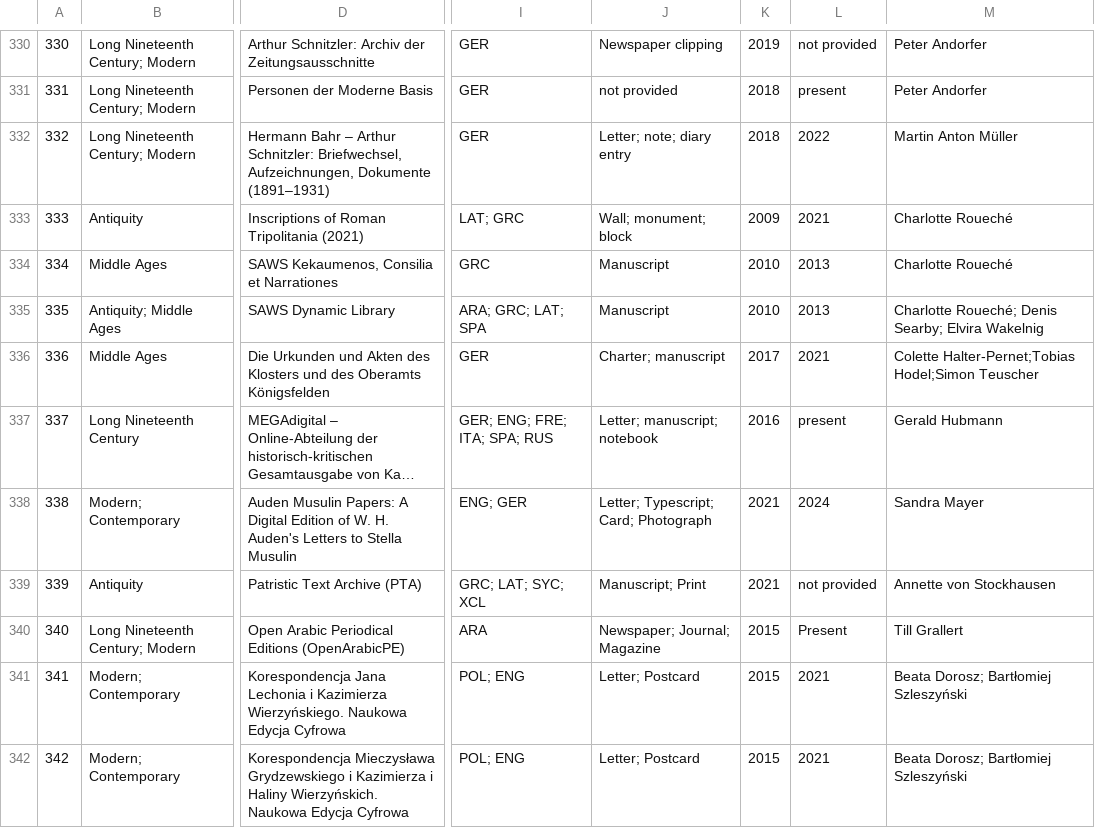
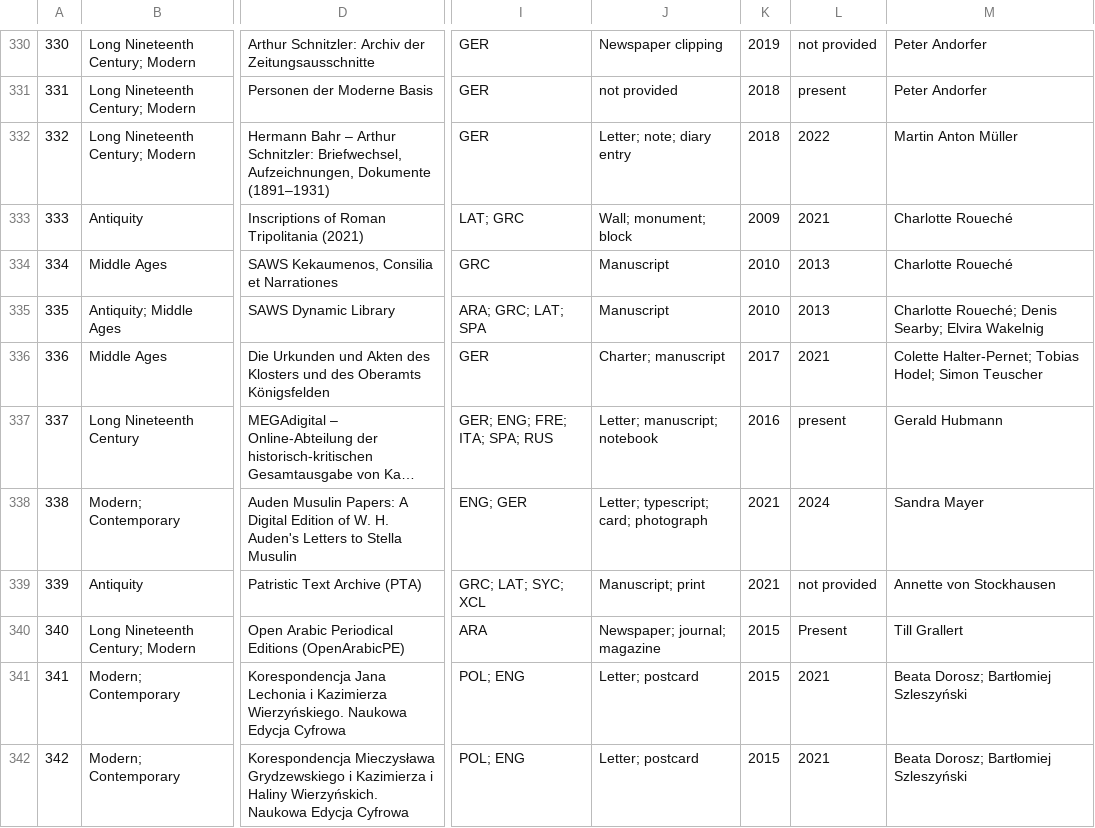
Before and after one commit to dig-Eds-cat/digEds_cat, a CSV file: digEds_cat.csv, drawn as a sheet; only a part is shown, gaps mark what is left out; long unchanged cells end in …; the diff covers the shown part only; the diff names each change by its address in the sheet, - before the commit and + after, or states it on an @@ line.

Commit message:
minor fixes; add three entries

```diff
--- a/digEds_cat.csv
+++ b/digEds_cat.csv
-M336: Colette Halter-Pernet;Tobias Hodel;Simon Teuscher
+M336: Colette Halter-Pernet; Tobias Hodel; Simon Teuscher
-J338: Letter; Typescript; Card; Photograph
+J338: Letter; typescript; card; photograph
-J339: Manuscript; Print
+J339: Manuscript; print
-J340: Newspaper; Journal; Magazine
+J340: Newspaper; journal; magazine
-J341:J342: Letter; Postcard
+J341:J342: Letter; postcard
```
Also changed, not shown: 3 added rows and 16 edited cells elsewhere in this file.
